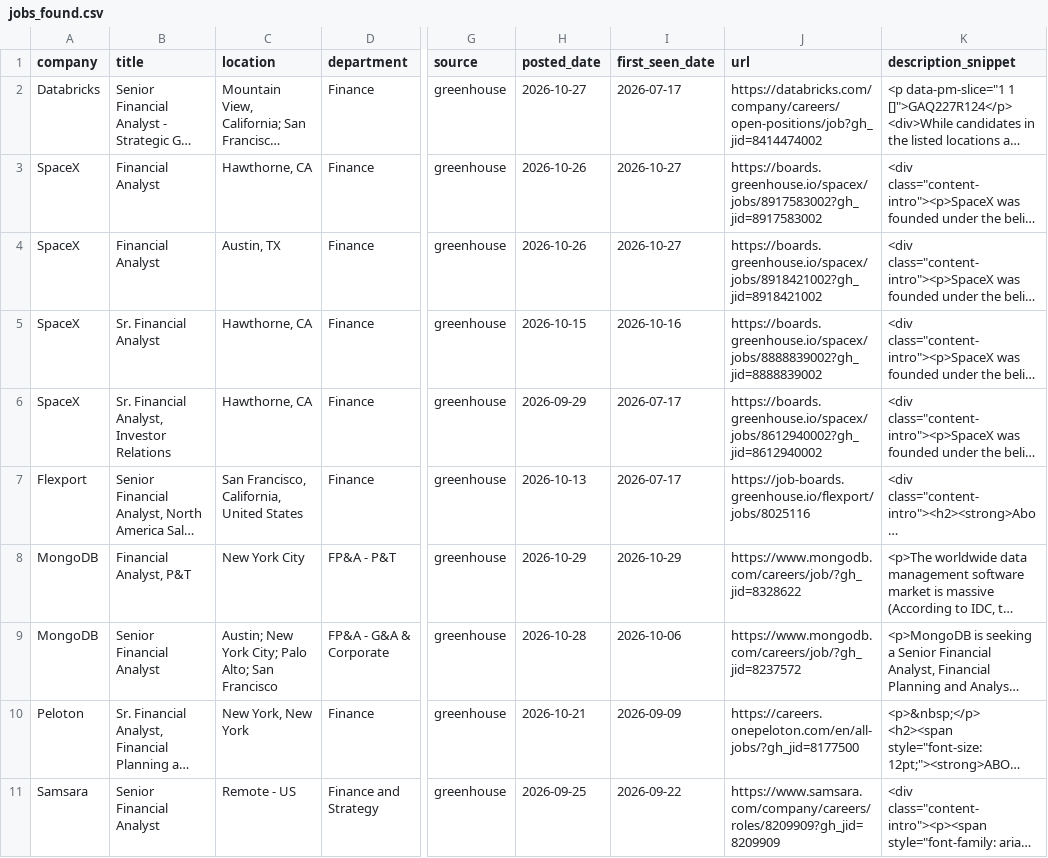
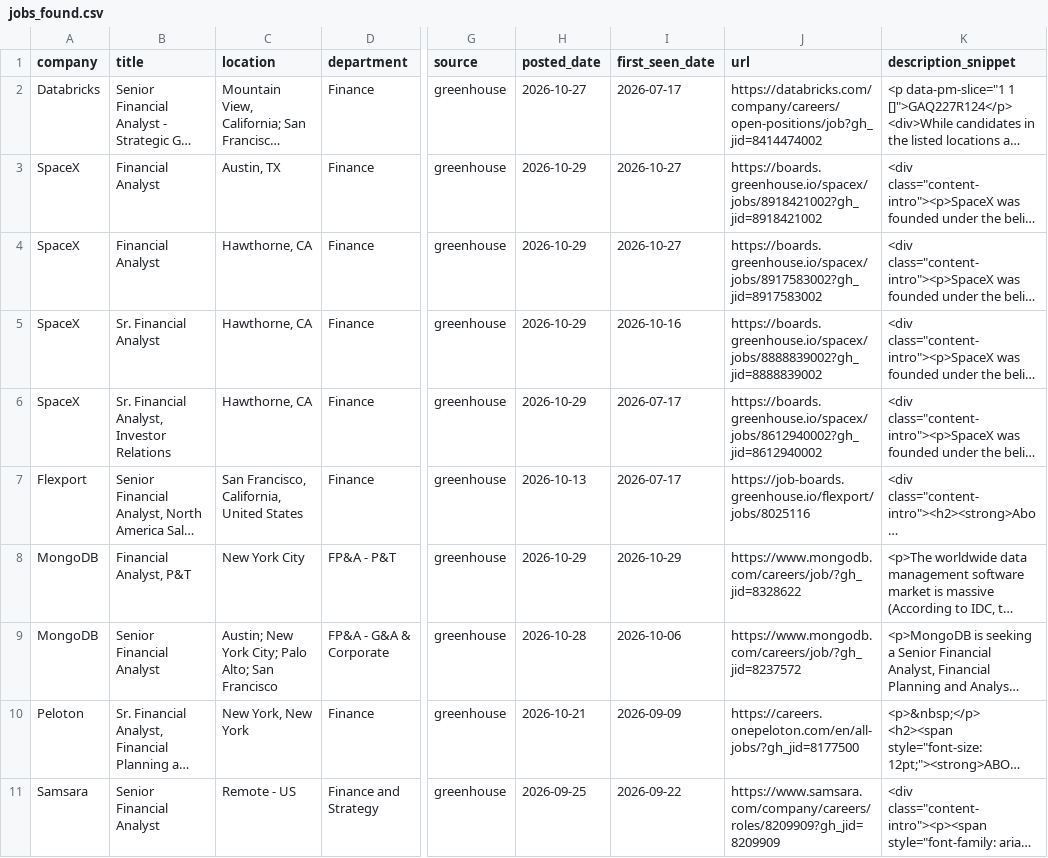
Before and after one commit to SandeepNalamaru/job-crawler, a CSV file: jobs_found.csv, drawn as a sheet; only a part is shown, gaps mark what is left out; long unchanged cells end in …; the diff names each change by its address in the sheet, - before the commit and + after, or states it on an @@ line.

```diff
--- a/jobs_found.csv
+++ b/jobs_found.csv
-C3 (location): Hawthorne, CA
+C3 (location): Austin, TX
-H3:H4 (posted_date): 2026-10-26
+H3:H4 (posted_date): 2026-10-29
-J3 (url): https://boards.greenhouse.io/spacex/jobs/8917583002?gh_jid=8917583002
+J3 (url): https://boards.greenhouse.io/spacex/jobs/8918421002?gh_jid=8918421002
-C4 (location): Austin, TX
+C4 (location): Hawthorne, CA
-J4 (url): https://boards.greenhouse.io/spacex/jobs/8918421002?gh_jid=8918421002
+J4 (url): https://boards.greenhouse.io/spacex/jobs/8917583002?gh_jid=8917583002
-H5 (posted_date): 2026-10-15
+H5 (posted_date): 2026-10-29
-H6 (posted_date): 2026-09-29
+H6 (posted_date): 2026-10-29
```
